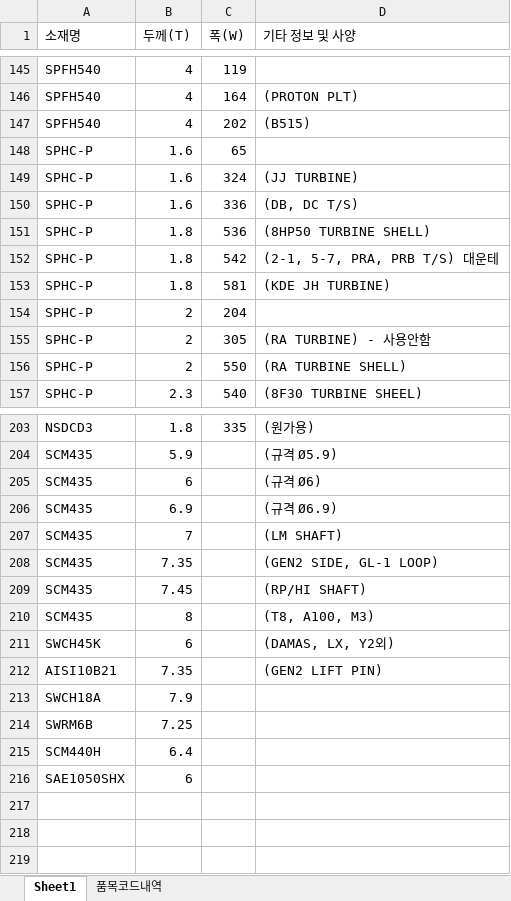
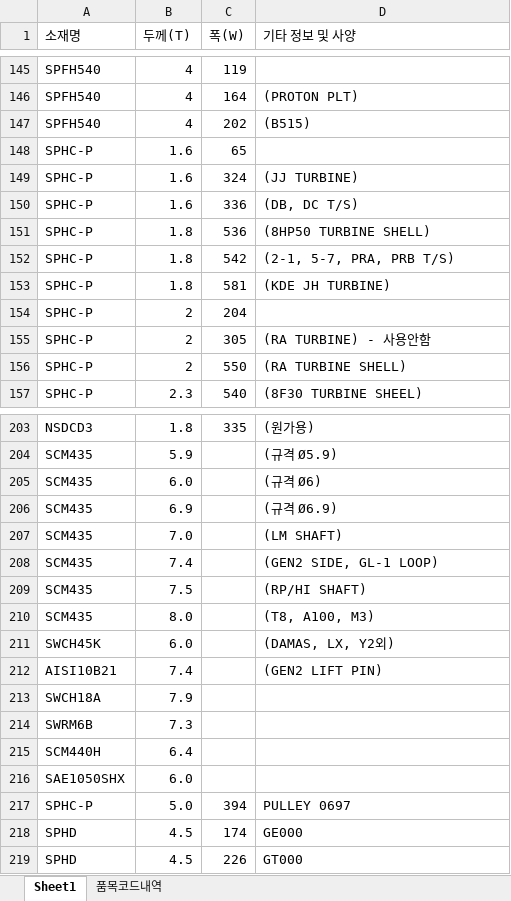
Before and after one commit to tvking6665/steel, an Excel workbook: data.xlsx, sheet Sheet1, drawn as a sheet; only a part is shown, gaps mark what is left out; values as stored, in another font and other column widths than the file's, no borders; the diff names each change by its address in the sheet, - before the commit and + after, or states it on an @@ line.

Commit message:
Add files via upload

```diff
--- a/data.xlsx (sheet Sheet1)
+++ b/data.xlsx (sheet Sheet1)
-D152 (기타 정보 및 사양): (2-1, 5-7, PRA, PRB T/S) 대운테
+D152 (기타 정보 및 사양): (2-1, 5-7, PRA, PRB T/S)
-B205 (두께(T)): 6
+B205 (두께(T)): 6.0
-B207 (두께(T)): 7
+B207 (두께(T)): 7.0
-B208 (두께(T)): 7.35
+B208 (두께(T)): 7.4
-B209 (두께(T)): 7.45
+B209 (두께(T)): 7.5
-B210 (두께(T)): 8
+B210 (두께(T)): 8.0
-B211 (두께(T)): 6
+B211 (두께(T)): 6.0
-B212 (두께(T)): 7.35
+B212 (두께(T)): 7.4
-B214 (두께(T)): 7.25
+B214 (두께(T)): 7.3
-B216 (두께(T)): 6
+B216 (두께(T)): 6.0
+row 217: SPHC-P | 5.0 | 394 | PULLEY 0697
+row 218: SPHD | 4.5 | 174 | GE000
+row 219: SPHD | 4.5 | 226 | GT000
```
